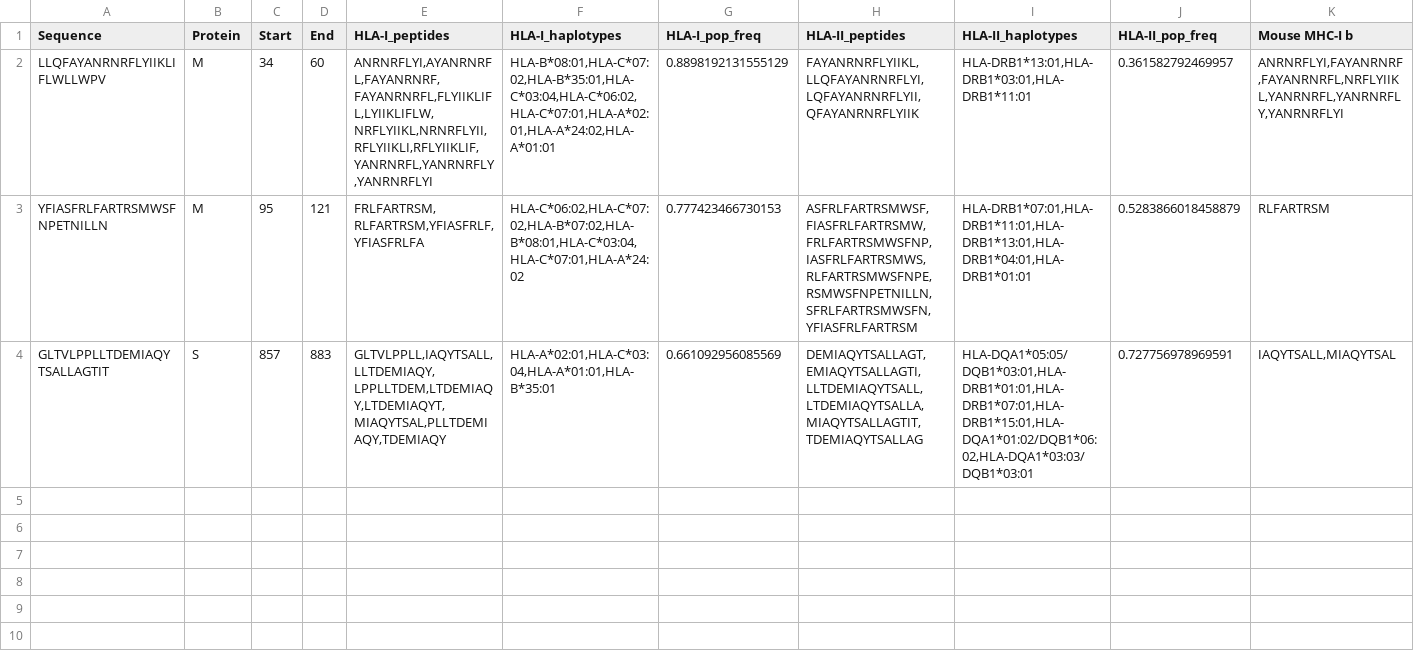
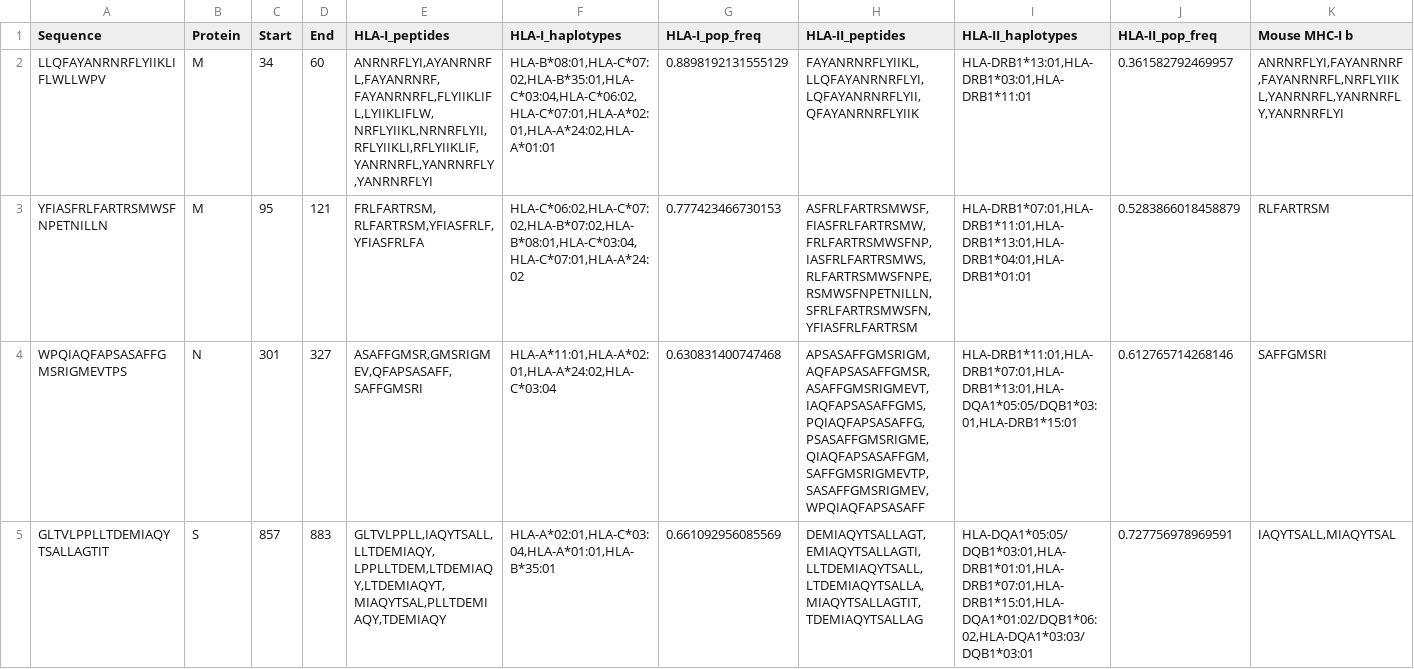
Before and after one commit to pirl-unc/Landscape-and-Selection-of-Vaccine-Epitopes-in-SARS-CoV-2, a CSV file: vaccine-peptides/selected-tcell-cd4-cd8-h2b-h2d-27mer.csv, drawn as a sheet; only a part is shown; rows hold the shown columns only; the diff names each change by its address in the sheet, - before the commit and + after, or states it on an @@ line.

```diff
--- a/vaccine-peptides/selected-tcell-cd4-cd8-h2b-h2d-27mer.csv
+++ b/vaccine-peptides/selected-tcell-cd4-cd8-h2b-h2d-27mer.csv
+row 4: WPQIAQFAPSASAFFGMSRIGMEVTPS | N | 301 | 327 | ASAFFGMSR,GMSRIGMEV,QFAPSASAFF,SAFFGMSRI | HLA-A*11:01,HLA-A*02:01,HLA-A*24:02,HLA-C*03:04 | 0.630831400747468 | APSASAFFGMSRIGM,AQFAPSASAFFGMSR,ASAFFGMSRIGMEVT,IAQFAPSASAFFGMS,PQIAQFAPSASAFFG,PSASAFFGMSRIGME,QIAQFAPSASAFFGM,SAFFGMSRIGMEVTP,SASAFFGMSRIGMEV,WPQIAQFAPSASAFF | HLA-DRB1*11:01,HLA-DRB1*07:01,HLA-DRB1*13:01,HLA-DQA1*05:05/DQB1*03:01,HLA-DRB1*15:01 | 0.612765714268146 | SAFFGMSRI
```
Also changed, not shown: vaccine-peptides/selected-tcell-cd4-cd8-h2d-27mer.csv, vaccine-peptides/selected-tcell-cd4-h2b-h2d-27mer.csv, 24 other files.
